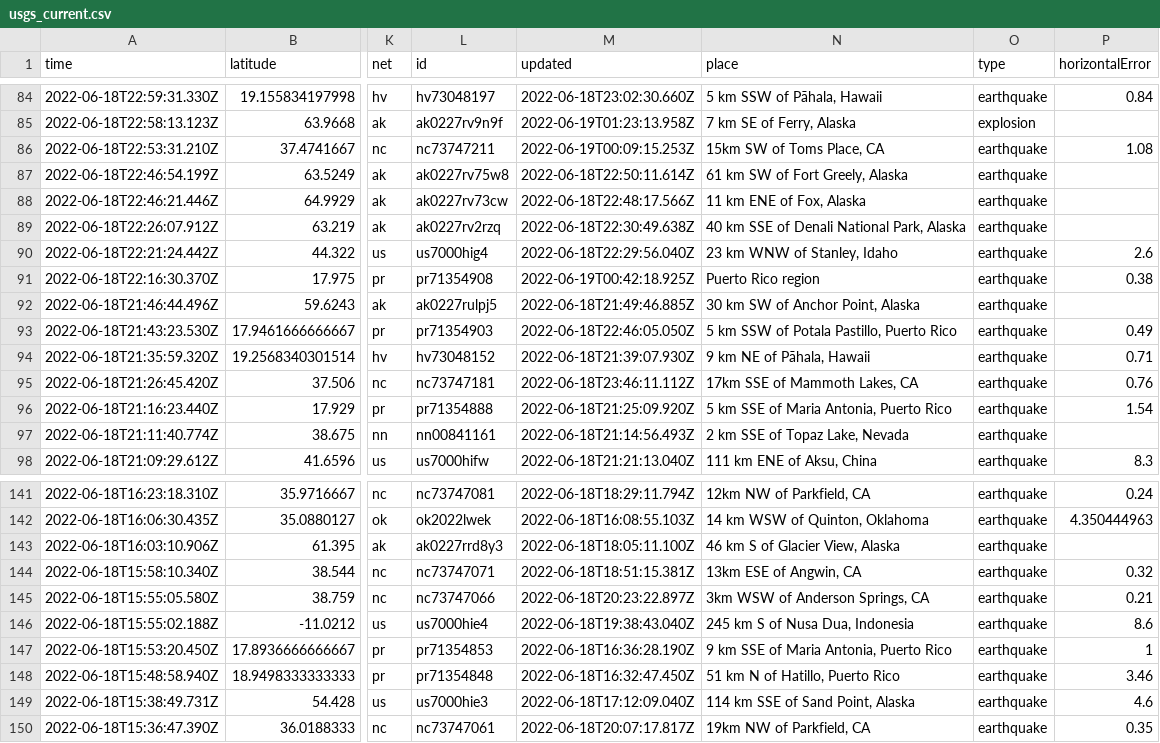
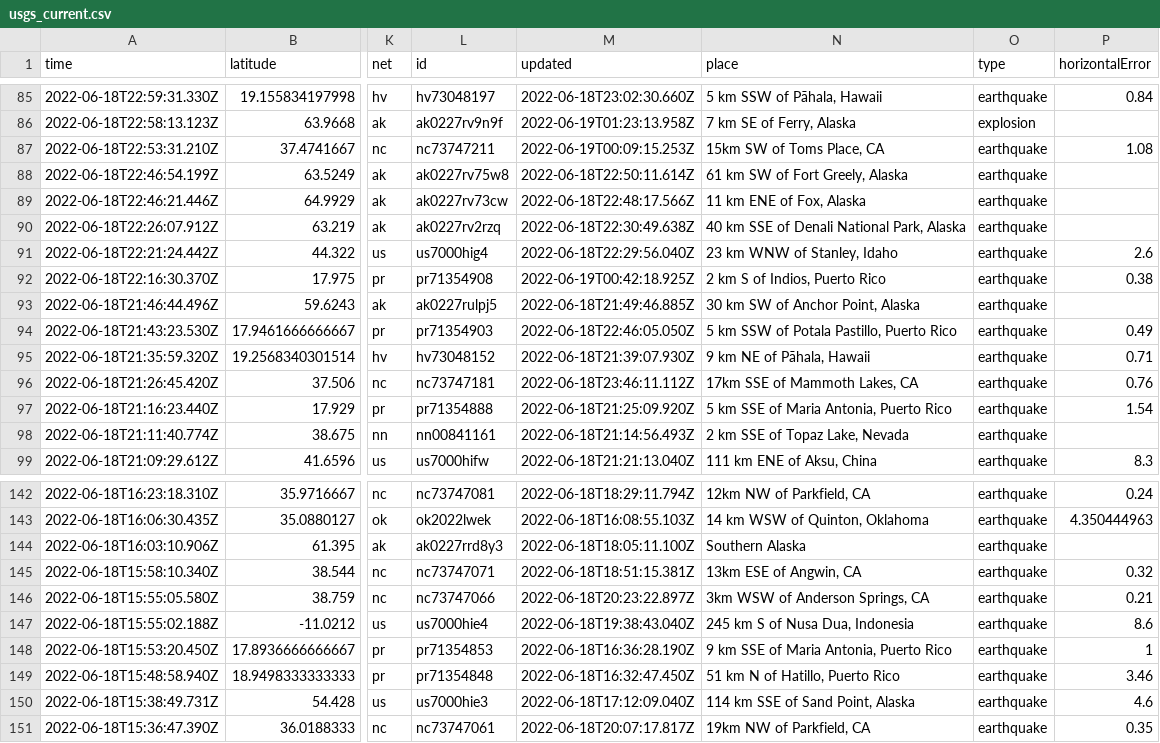
Before and after one commit to lalers/my-data-robot, a CSV file: usgs_current.csv, drawn as a sheet; only a part is shown, gaps mark what is left out; addresses are those after the commit; the diff covers the shown part only; the diff names each change by its address in the sheet, - before the commit and + after, or states it on an @@ line.

```diff
--- a/usgs_current.csv
+++ b/usgs_current.csv
-N92 (place): Puerto Rico region
+N92 (place): 2 km S of Indios, Puerto Rico
-N144 (place): 46 km S of Glacier View, Alaska
+N144 (place): Southern Alaska
```
Also changed, not shown: 1 added row, 2 removed rows and 5 edited cells elsewhere in this file.
